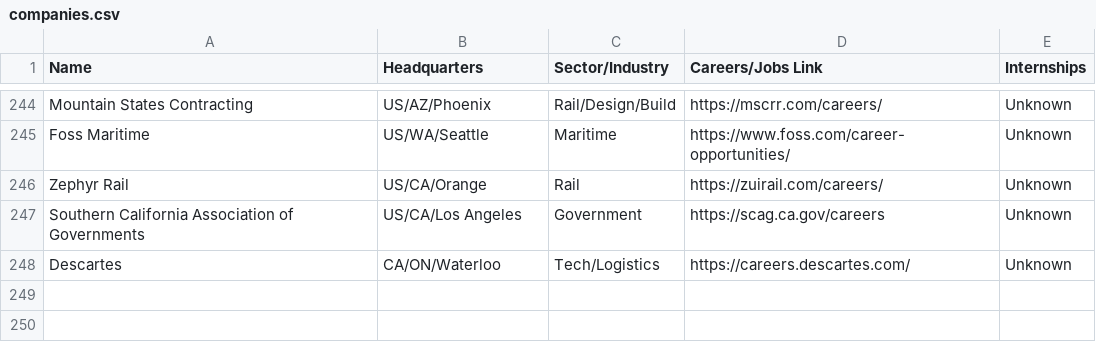
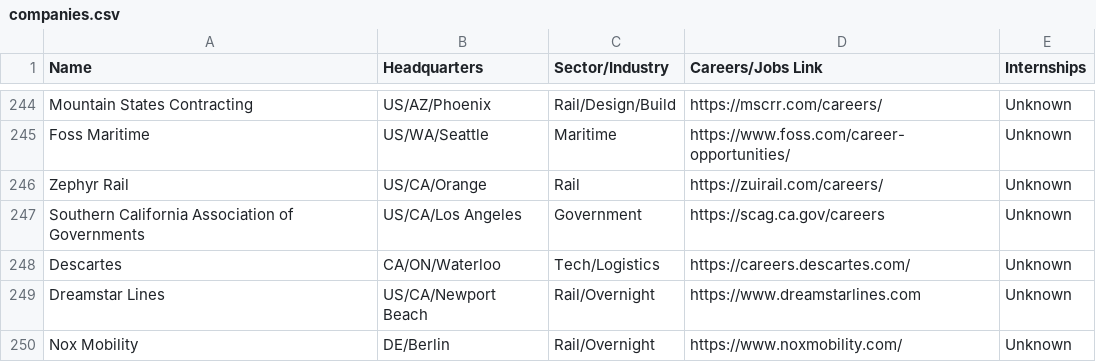
Before and after one commit to davidbailey/tum, a CSV file: companies.csv, drawn as a sheet; only a part is shown, gaps mark what is left out; the diff names each change by its address in the sheet, - before the commit and + after, or states it on an @@ line.

Commit message:
Update companies.csv

```diff
--- a/companies.csv
+++ b/companies.csv
+row 249: Dreamstar Lines | US/CA/Newport Beach | Rail/Overnight | https://www.dreamstarlines.com | Unknown
+row 250: Nox Mobility | DE/Berlin | Rail/Overnight | https://www.noxmobility.com/ | Unknown
```
